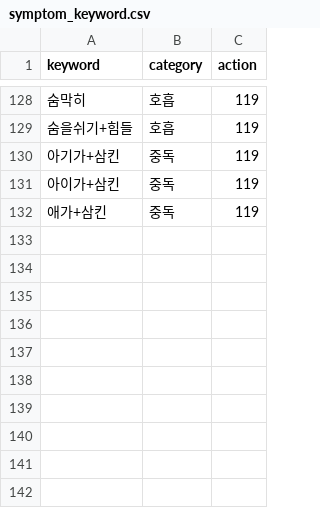
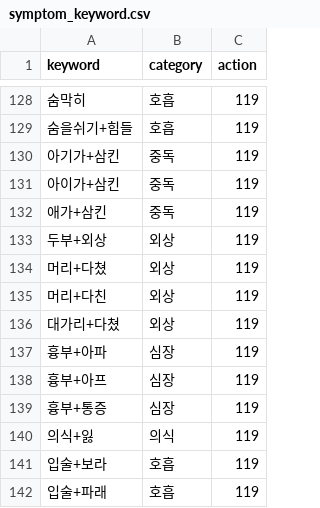
Before and after one commit to AXI260720TEAM3/medi-info, a CSV file: data/dict/symptom_keyword.csv, drawn as a sheet; only a part is shown, gaps mark what is left out; the diff names each change by its address in the sheet, - before the commit and + after, or states it on an @@ line.

```diff
--- a/data/dict/symptom_keyword.csv
+++ b/data/dict/symptom_keyword.csv
+row 133: 두부+외상 | 외상 | 119
+row 134: 머리+다쳤 | 외상 | 119
+row 135: 머리+다친 | 외상 | 119
+row 136: 대가리+다쳤 | 외상 | 119
+row 137: 흉부+아파 | 심장 | 119
+row 138: 흉부+아프 | 심장 | 119
+row 139: 흉부+통증 | 심장 | 119
+row 140: 의식+잃 | 의식 | 119
+row 141: 입술+보라 | 호흡 | 119
+row 142: 입술+파래 | 호흡 | 119
```
Also changed, not shown: data/dict/caution_keyword.csv, data/eval/safety_questions.csv, 5 other files.
